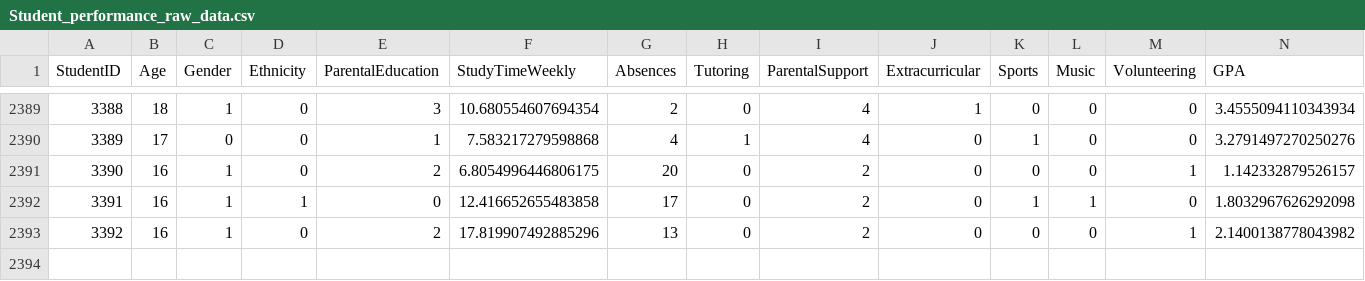
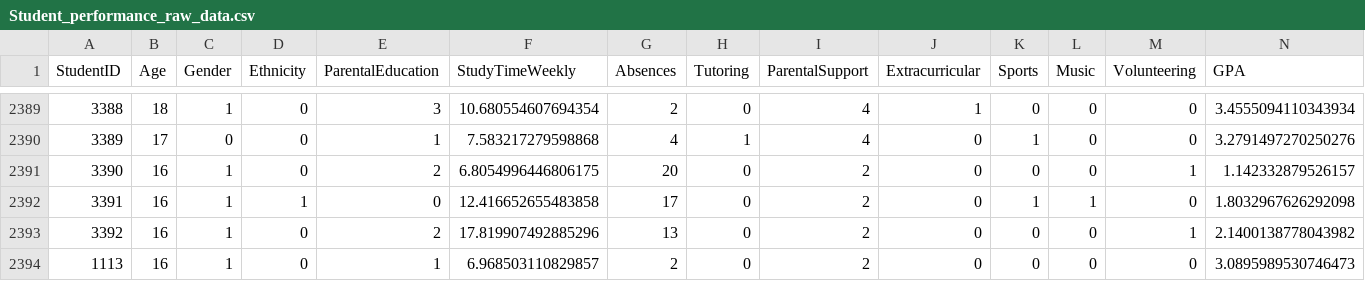
Before and after one commit to DimasPutra28/Eksperimen_SML_DimasMeidiansyahPutra, a CSV file: Student_performance_raw_data.csv, drawn as a sheet; only a part is shown, gaps mark what is left out; rows hold the shown columns only; the diff names each change by its address in the sheet, - before the commit and + after, or states it on an @@ line.

Commit message:
Update Student_performance_raw_data.csv

```diff
--- a/Student_performance_raw_data.csv
+++ b/Student_performance_raw_data.csv
+row 2394: 1113 | 16 | 1 | 0 | 1 | 6.968503110829857 | 2 | 0 | 2 | 0 | 0 | 0 | 0 | 3.0895989530746473
```
